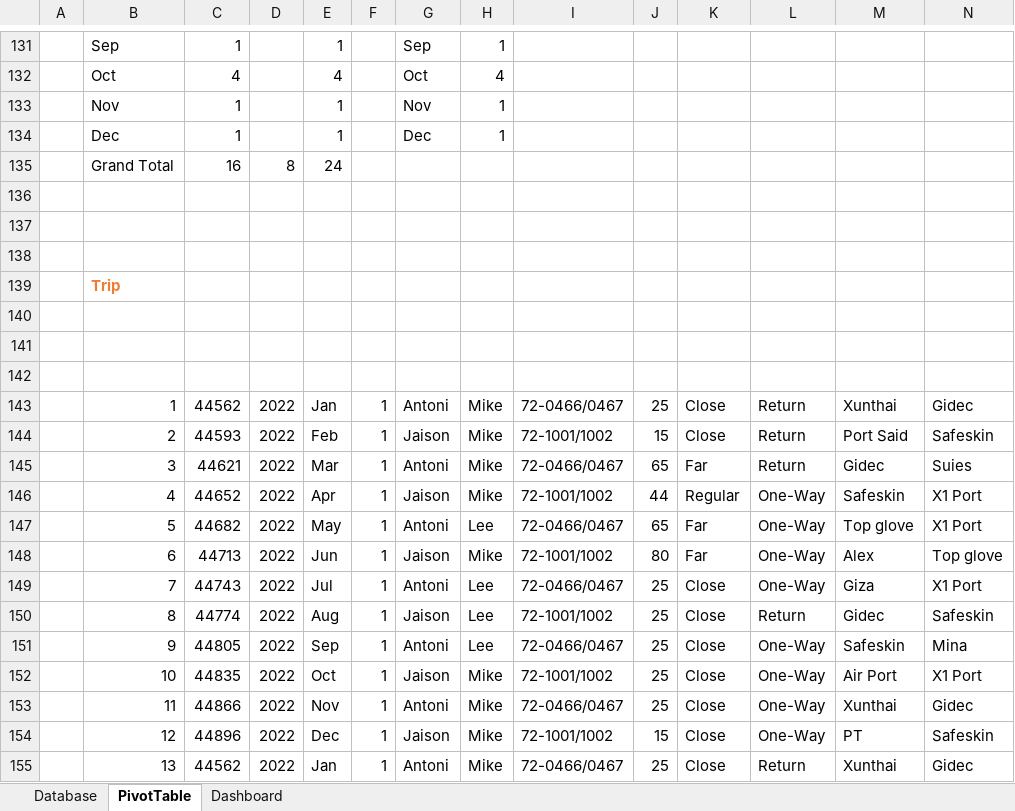
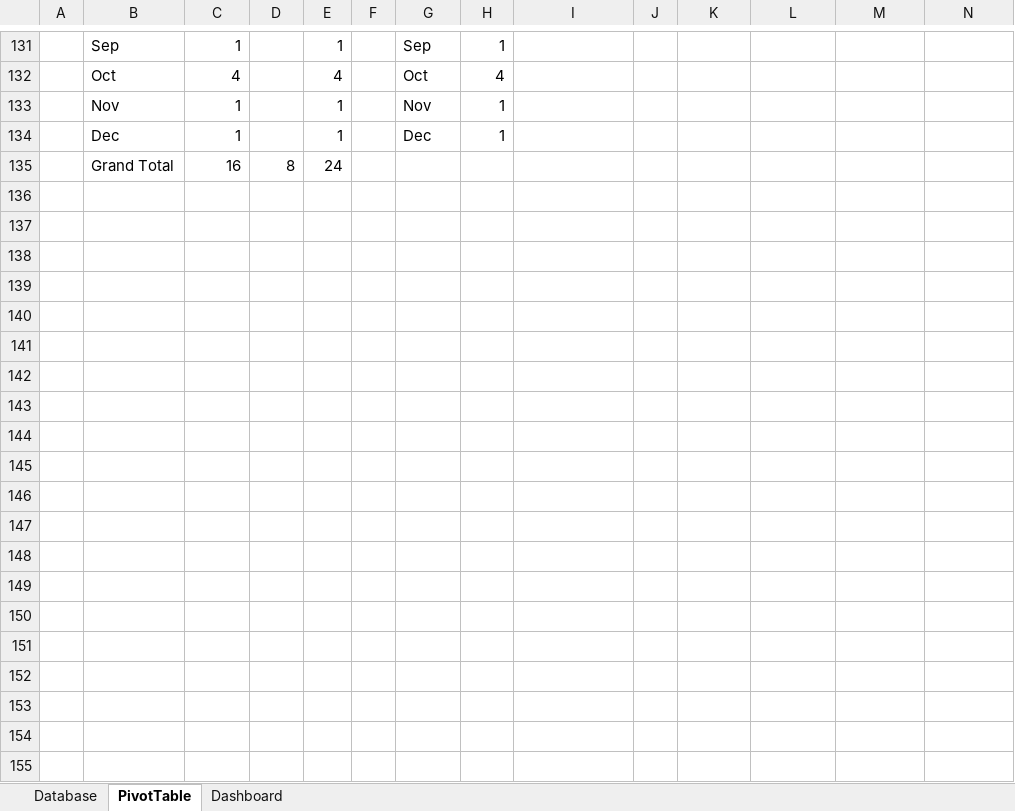
Before and after one commit to ChunHsienTseng/Fleet_Management_Transportation_Analysis, an Excel workbook: Fleet Management Transportation & Logistics.xlsx, sheet PivotTable, drawn as a sheet; only a part is shown, gaps mark what is left out; values as stored, in another font and other column widths than the file's, no borders; charts and pictures not drawn; removed rows and columns are numbered as before the commit, all else as after; rows hold the shown columns only; the diff covers the shown part only; the diff names each change by its address in the sheet, - before the commit and + after, or states it on an @@ line.

Commit message:
Update - Completed Dashboard

```diff
--- a/Fleet Management Transportation & Logistics.xlsx (sheet PivotTable)
+++ b/Fleet Management Transportation & Logistics.xlsx (sheet PivotTable)
-row 136: (empty)
-row 137: (empty)
-row 138: (empty)
-row 139:  | Trip
-row 140: (empty)
-row 141: (empty)
-row 142: (empty)
-row 143:  | 1 | 44562 | 2022 | Jan | 1 | Antoni | Mike | 72-0466/0467 | 25 | Close | Return | Xunthai | Gidec
-row 144:  | 2 | 44593 | 2022 | Feb | 1 | Jaison | Mike | 72-1001/1002 | 15 | Close | Return | Port Said | Safeskin
-row 145:  | 3 | 44621 | 2022 | Mar | 1 | Antoni | Mike | 72-0466/0467 | 65 | Far | Return | Gidec | Suies
-row 146:  | 4 | 44652 | 2022 | Apr | 1 | Jaison | Mike | 72-1001/1002 | 44 | Regular | One-Way | Safeskin | X1 Port
-row 147:  | 5 | 44682 | 2022 | May | 1 | Antoni | Lee | 72-0466/0467 | 65 | Far | One-Way | Top glove | X1 Port
-row 148:  | 6 | 44713 | 2022 | Jun | 1 | Jaison | Mike | 72-1001/1002 | 80 | Far | One-Way | Alex | Top glove
-row 149:  | 7 | 44743 | 2022 | Jul | 1 | Antoni | Lee | 72-0466/0467 | 25 | Close | One-Way | Giza | X1 Port
-row 150:  | 8 | 44774 | 2022 | Aug | 1 | Jaison | Lee | 72-1001/1002 | 25 | Close | Return | Gidec | Safeskin
-row 151:  | 9 | 44805 | 2022 | Sep | 1 | Antoni | Lee | 72-0466/0467 | 25 | Close | One-Way | Safeskin | Mina
-row 152:  | 10 | 44835 | 2022 | Oct | 1 | Jaison | Mike | 72-1001/1002 | 25 | Close | One-Way | Air Port | X1 Port
-row 153:  | 11 | 44866 | 2022 | Nov | 1 | Antoni | Mike | 72-0466/0467 | 25 | Close | One-Way | Xunthai | Gidec
-row 154:  | 12 | 44896 | 2022 | Dec | 1 | Jaison | Mike | 72-1001/1002 | 15 | Close | One-Way | PT | Safeskin
-row 155:  | 13 | 44562 | 2022 | Jan | 1 | Antoni | Mike | 72-0466/0467 | 25 | Close | Return | Xunthai | Gidec
```
Also changed, not shown: 4 added rows, 15 removed rows and 4 edited cells elsewhere in this sheet, sheet Database, charts or pictures.
